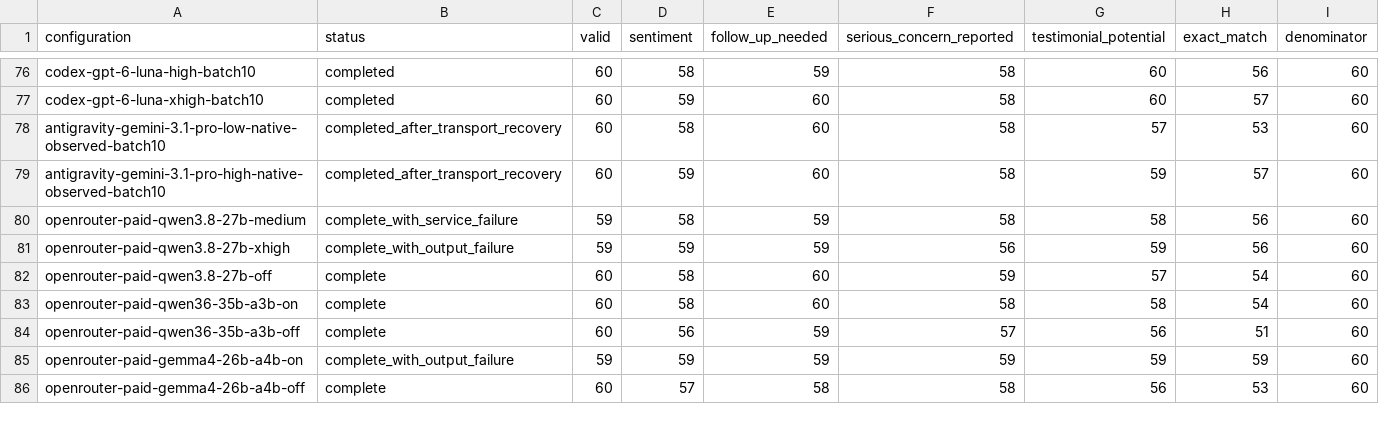
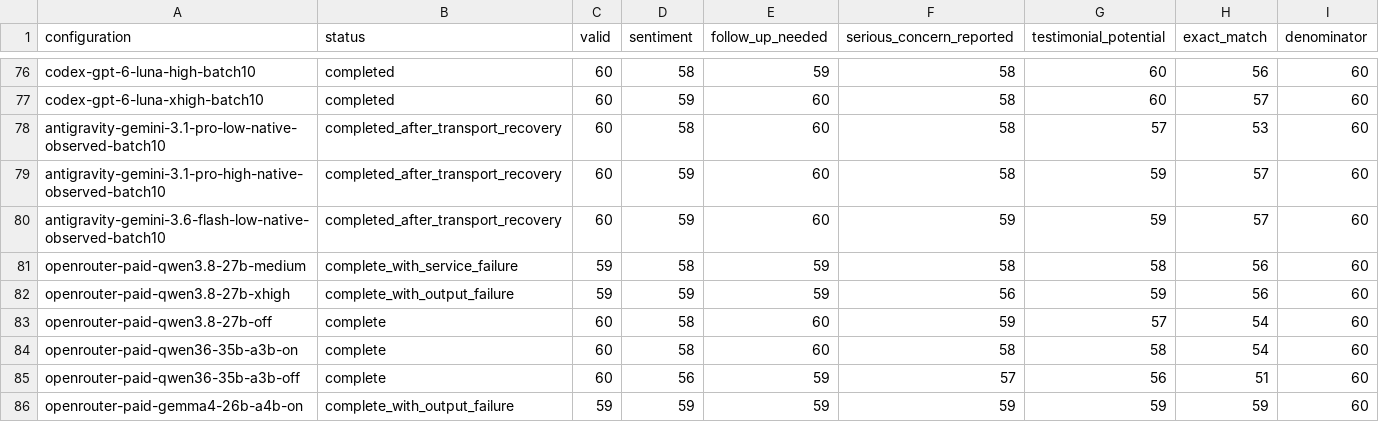
Before and after one commit to adambkovacs/candidate-experience-benchmark, a CSV file: results/comparison/judgment-counts.csv, drawn as a sheet; only a part is shown, gaps mark what is left out; the shorter side is filled out with more unchanged rows; the diff names each change by its address in the sheet, - before the commit and + after, or states it on an @@ line.

Commit message:
Reconcile batch pairing roster and complete Gemini Flash low

```diff
--- a/results/comparison/judgment-counts.csv
+++ b/results/comparison/judgment-counts.csv
+row 80: antigravity-gemini-3.6-flash-low-native-observed-batch10 | completed_after_transport_recovery | 60 | 59 | 60 | 59 | 59 | 57 | 60
```
Also changed, not shown: 27 other files.
